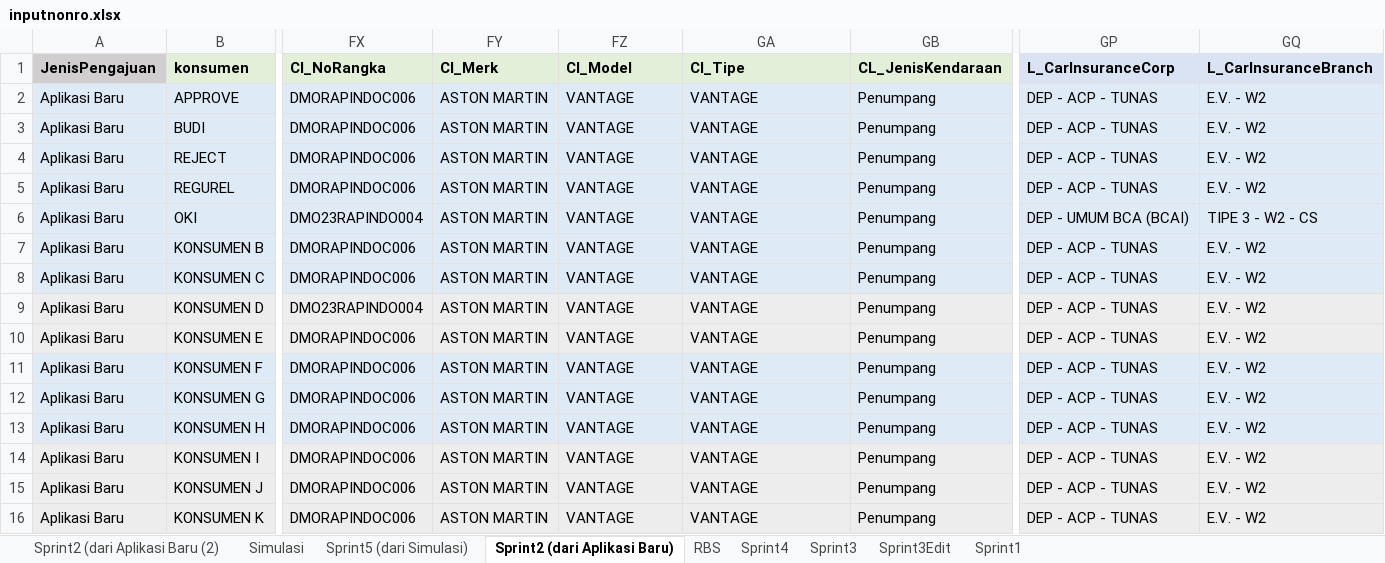
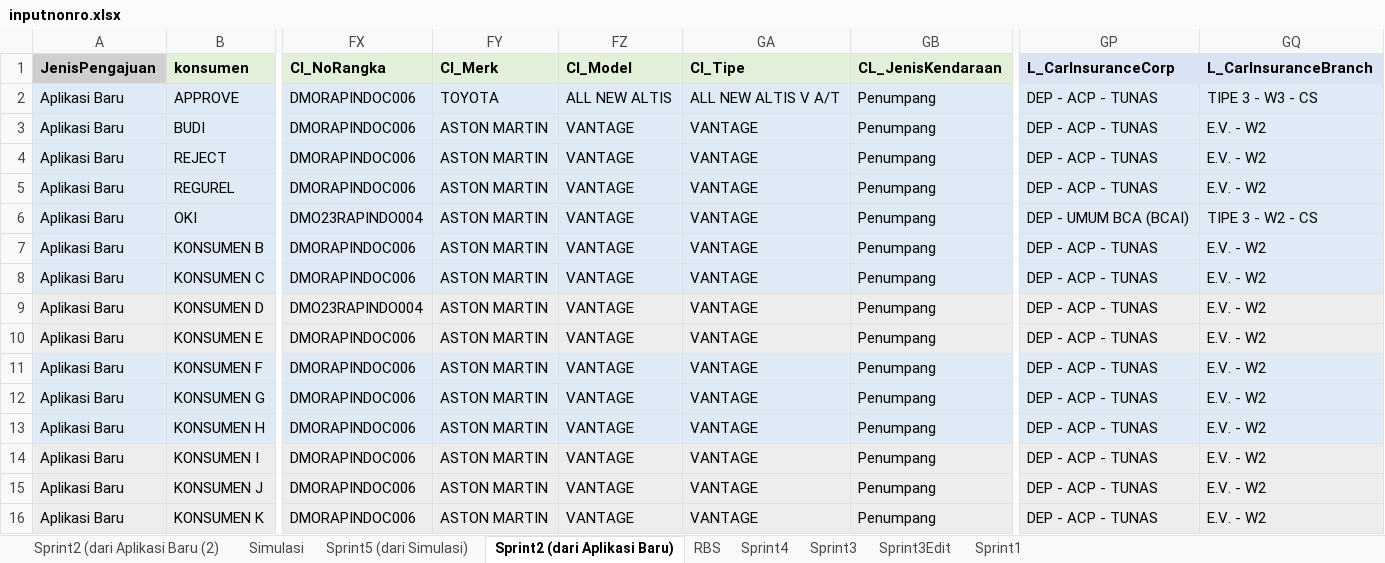
Before and after one commit to QAbcaf/IME, an Excel workbook: inputnonro.xlsx, sheet Sprint2 (dari Aplikasi Baru), drawn as a sheet; only a part is shown, gaps mark what is left out; values as stored, in another font and other column widths than the file's, no borders; the diff names each change by its address in the sheet, - before the commit and + after, or states it on an @@ line.

Commit message:
push
error loan data asuransi lainnya

```diff
--- a/inputnonro.xlsx (sheet Sprint2 (dari Aplikasi Baru))
+++ b/inputnonro.xlsx (sheet Sprint2 (dari Aplikasi Baru))
-FY2 (Cl_Merk): ASTON MARTIN
+FY2 (Cl_Merk): TOYOTA
-FZ2 (Cl_Model): VANTAGE
+FZ2 (Cl_Model): ALL NEW ALTIS
-GA2 (Cl_Tipe): VANTAGE
+GA2 (Cl_Tipe): ALL NEW ALTIS V A/T
-GQ2 (L_CarInsuranceBranch): E.V. - W2
+GQ2 (L_CarInsuranceBranch): TIPE 3 - W3 - CS
```
Also changed, not shown: 21 other files.
